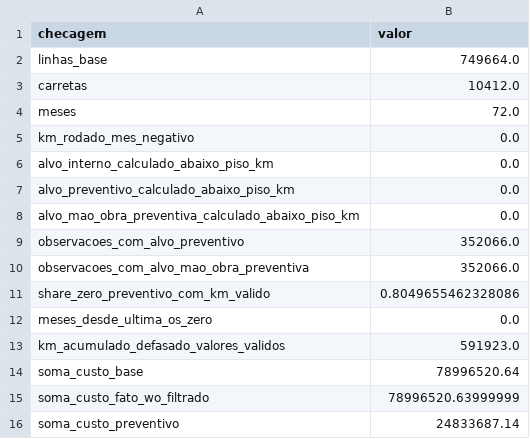
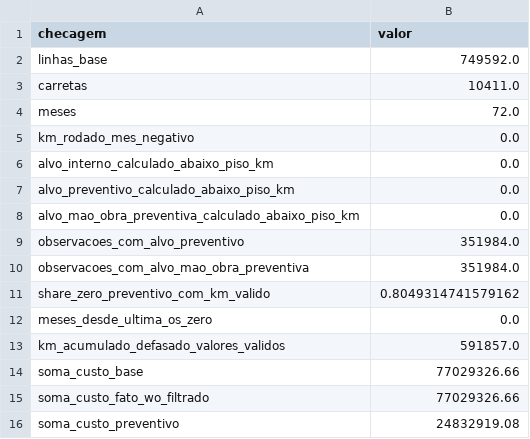
Before and after one commit to giovanicani/quatro_norte, a CSV file: reports/tables/02_validacao_base_mensal.csv, drawn as a sheet.

```diff
--- a/reports/tables/02_validacao_base_mensal.csv
+++ b/reports/tables/02_validacao_base_mensal.csv
@@ -1,4 +1,4 @@
 checagem,valor
-linhas_base,749664.0
-carretas,10412.0
+linhas_base,749592.0
+carretas,10411.0
 meses,72.0
@@ -8,9 +8,9 @@ alvo_preventivo_calculado_abaixo_piso_km,0.0
 alvo_mao_obra_preventiva_calculado_abaixo_piso_km,0.0
-observacoes_com_alvo_preventivo,352066.0
-observacoes_com_alvo_mao_obra_preventiva,352066.0
-share_zero_preventivo_com_km_valido,0.8049655462328086
+observacoes_com_alvo_preventivo,351984.0
+observacoes_com_alvo_mao_obra_preventiva,351984.0
+share_zero_preventivo_com_km_valido,0.8049314741579162
 meses_desde_ultima_os_zero,0.0
-km_acumulado_defasado_valores_validos,591923.0
-soma_custo_base,78996520.64
-soma_custo_fato_wo_filtrado,78996520.63999999
-soma_custo_preventivo,24833687.14
+km_acumulado_defasado_valores_validos,591857.0
+soma_custo_base,77029326.66
+soma_custo_fato_wo_filtrado,77029326.66
+soma_custo_preventivo,24832919.08
```
Also changed, not shown: reports/tables/02_classificacao_preventiva.csv, reports/tables/02_dicionario_base_mensal.csv, 57 other files.
